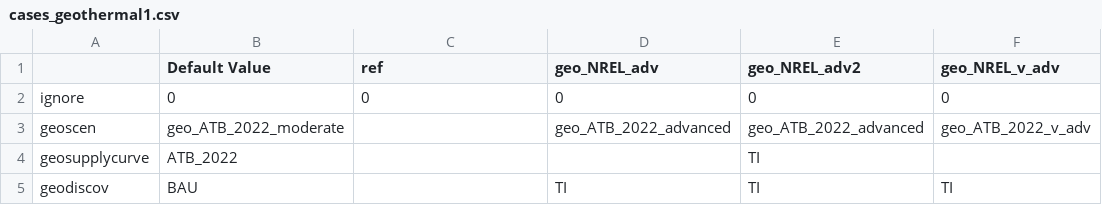
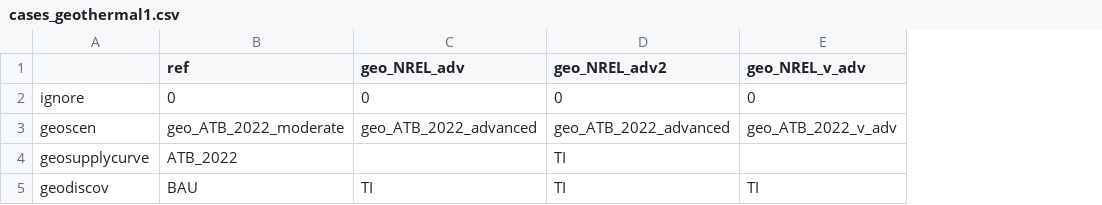
Before and after one commit to NosTerra/ReEDS-2.0, a CSV file: cases_geothermal1.csv, drawn as a sheet; removed rows and columns are numbered as before the commit, all else as after; the diff names each change by its address in the sheet, - before the commit and + after, or states it on an @@ line.

```diff
--- a/cases_geothermal1.csv
+++ b/cases_geothermal1.csv
-column B (Default Value), rows 2-5: 0 | geo_ATB_2022_moderate | ATB_2022 | BAU
-B3 (ref): (empty)
+B3 (ref): geo_ATB_2022_moderate
-B4 (ref): (empty)
+B4 (ref): ATB_2022
-B5 (ref): (empty)
+B5 (ref): BAU
```
